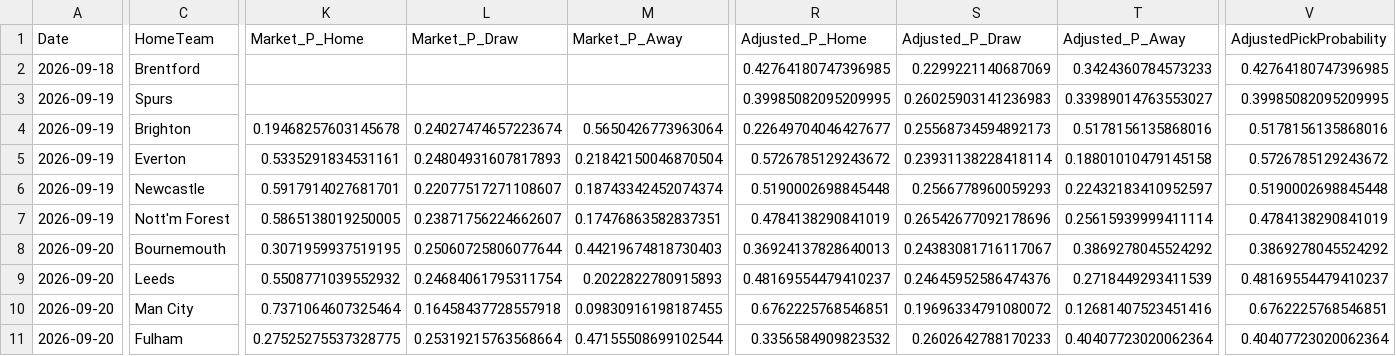
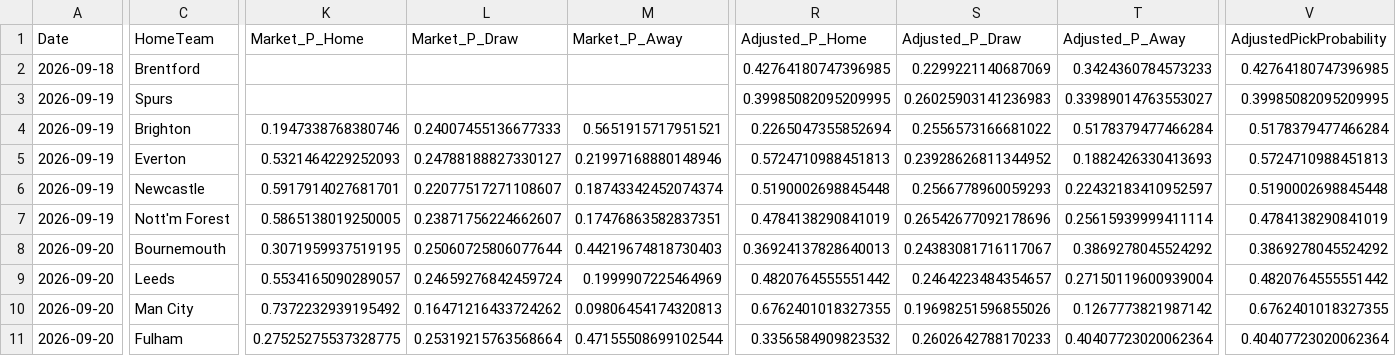
Before and after one commit to mkcesc1988/epl-prediction-engine, a CSV file: data/processed/pre_kickoff_adjusted_latest.csv, drawn as a sheet; only a part is shown, gaps mark what is left out; the diff names each change by its address in the sheet, - before the commit and + after, or states it on an @@ line.

```diff
--- a/data/processed/pre_kickoff_adjusted_latest.csv
+++ b/data/processed/pre_kickoff_adjusted_latest.csv
-K4 (Market_P_Home): 0.19468257603145678
+K4 (Market_P_Home): 0.1947338768380746
-L4 (Market_P_Draw): 0.24027474657223674
+L4 (Market_P_Draw): 0.24007455136677333
-M4 (Market_P_Away): 0.5650426773963064
+M4 (Market_P_Away): 0.5651915717951521
-R4 (Adjusted_P_Home): 0.22649704046427677
+R4 (Adjusted_P_Home): 0.2265047355852694
-S4 (Adjusted_P_Draw): 0.25568734594892173
+S4 (Adjusted_P_Draw): 0.2556573166681022
-T4 (Adjusted_P_Away): 0.5178156135868016
+T4 (Adjusted_P_Away): 0.5178379477466284
-V4 (AdjustedPickProbability): 0.5178156135868016
+V4 (AdjustedPickProbability): 0.5178379477466284
-K5 (Market_P_Home): 0.5335291834531161
+K5 (Market_P_Home): 0.5321464229252093
-L5 (Market_P_Draw): 0.24804931607817893
+L5 (Market_P_Draw): 0.24788188827330127
-M5 (Market_P_Away): 0.21842150046870504
+M5 (Market_P_Away): 0.21997168880148946
-R5 (Adjusted_P_Home): 0.5726785129243672
+R5 (Adjusted_P_Home): 0.5724710988451813
-S5 (Adjusted_P_Draw): 0.23931138228418114
+S5 (Adjusted_P_Draw): 0.23928626811344952
-T5 (Adjusted_P_Away): 0.18801010479145158
+T5 (Adjusted_P_Away): 0.1882426330413693
-V5 (AdjustedPickProbability): 0.5726785129243672
+V5 (AdjustedPickProbability): 0.5724710988451813
-K9 (Market_P_Home): 0.5508771039552932
+K9 (Market_P_Home): 0.5534165090289057
-L9 (Market_P_Draw): 0.24684061795311754
+L9 (Market_P_Draw): 0.24659276842459724
-M9 (Market_P_Away): 0.2022822780915893
+M9 (Market_P_Away): 0.1999907225464969
-R9 (Adjusted_P_Home): 0.48169554479410237
+R9 (Adjusted_P_Home): 0.4820764555551442
-S9 (Adjusted_P_Draw): 0.24645952586474376
+S9 (Adjusted_P_Draw): 0.2464223484354657
-T9 (Adjusted_P_Away): 0.2718449293411539
+T9 (Adjusted_P_Away): 0.27150119600939004
-V9 (AdjustedPickProbability): 0.48169554479410237
+V9 (AdjustedPickProbability): 0.4820764555551442
-K10 (Market_P_Home): 0.7371064607325464
+K10 (Market_P_Home): 0.7372232939195492
-L10 (Market_P_Draw): 0.16458437728557918
+L10 (Market_P_Draw): 0.16471216433724262
-M10 (Market_P_Away): 0.09830916198187455
+M10 (Market_P_Away): 0.09806454174320813
-R10 (Adjusted_P_Home): 0.6762225768546851
+R10 (Adjusted_P_Home): 0.6762401018327355
-S10 (Adjusted_P_Draw): 0.19696334791080072
+S10 (Adjusted_P_Draw): 0.19698251596855026
-T10 (Adjusted_P_Away): 0.12681407523451416
+T10 (Adjusted_P_Away): 0.1267773821987142
-V10 (AdjustedPickProbability): 0.6762225768546851
+V10 (AdjustedPickProbability): 0.6762401018327355
```
Also changed, not shown: data/history/auto_bet_ledger.csv, data/history/bet_performance_summary.csv, 7 other files.
